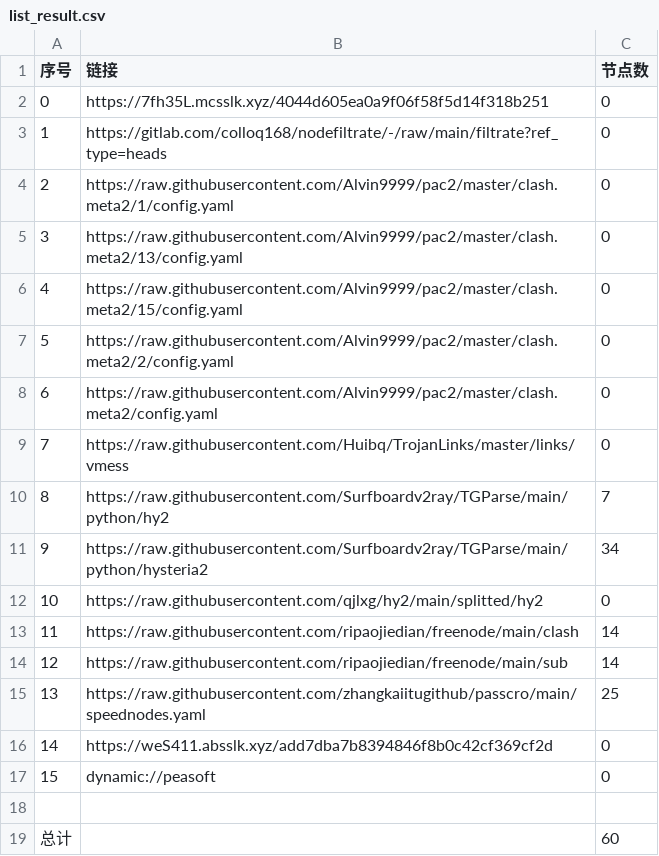
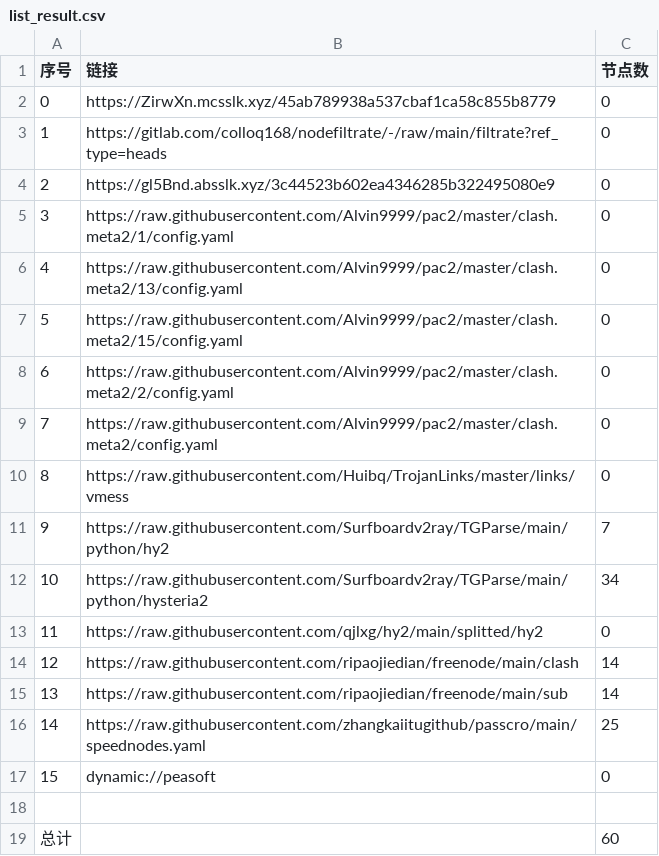
Before and after one commit to ileesen/AutoMergePublicNodes, a CSV file: list_result.csv, drawn as a sheet; removed rows and columns are numbered as before the commit, all else as after; the diff names each change by its address in the sheet, - before the commit and + after, or states it on an @@ line.

```diff
--- a/list_result.csv
+++ b/list_result.csv
-B2 (链接): https://7fh35L.mcsslk.xyz/4044d605ea0a9f06f58f5d14f318b251
+B2 (链接): https://ZirwXn.mcsslk.xyz/45ab789938a537cbaf1ca58c855b8779
+row 4: 2 | https://gl5Bnd.absslk.xyz/3c44523b602ea4346285b322495080e9 | 0
@@ column A (序号) renumbered between rows 5 and 16 @@
-row 16: 14 | https://weS411.absslk.xyz/add7dba7b8394846f8b0c42cf369cf2d | 0
```
Also changed, not shown: 20 other files.
